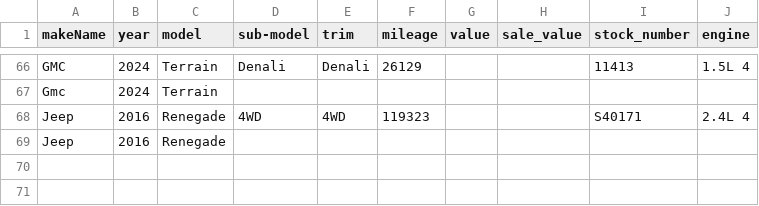
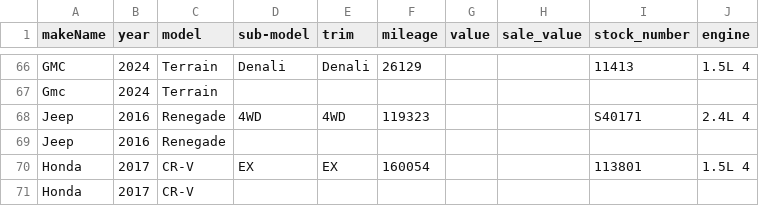
Before and after one commit to monilp28/RDTPDF, a CSV file: public/data/inventory.csv, drawn as a sheet; only a part is shown, gaps mark what is left out; the diff names each change by its address in the sheet, - before the commit and + after, or states it on an @@ line.

```diff
--- a/public/data/inventory.csv
+++ b/public/data/inventory.csv
+row 70: Honda | 2017 | CR-V | EX | EX | 160054 |  |  | 113801 | 1.5L 4
+row 71: Honda | 2017 | CR-V
```
